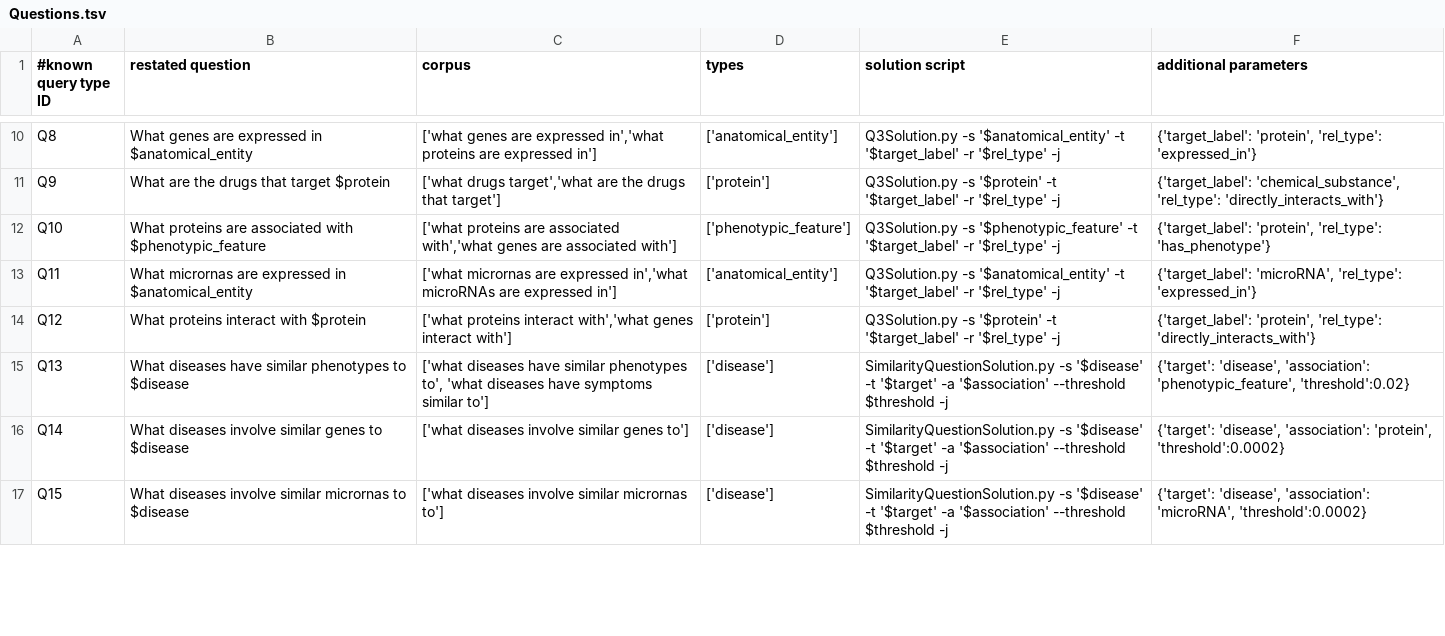
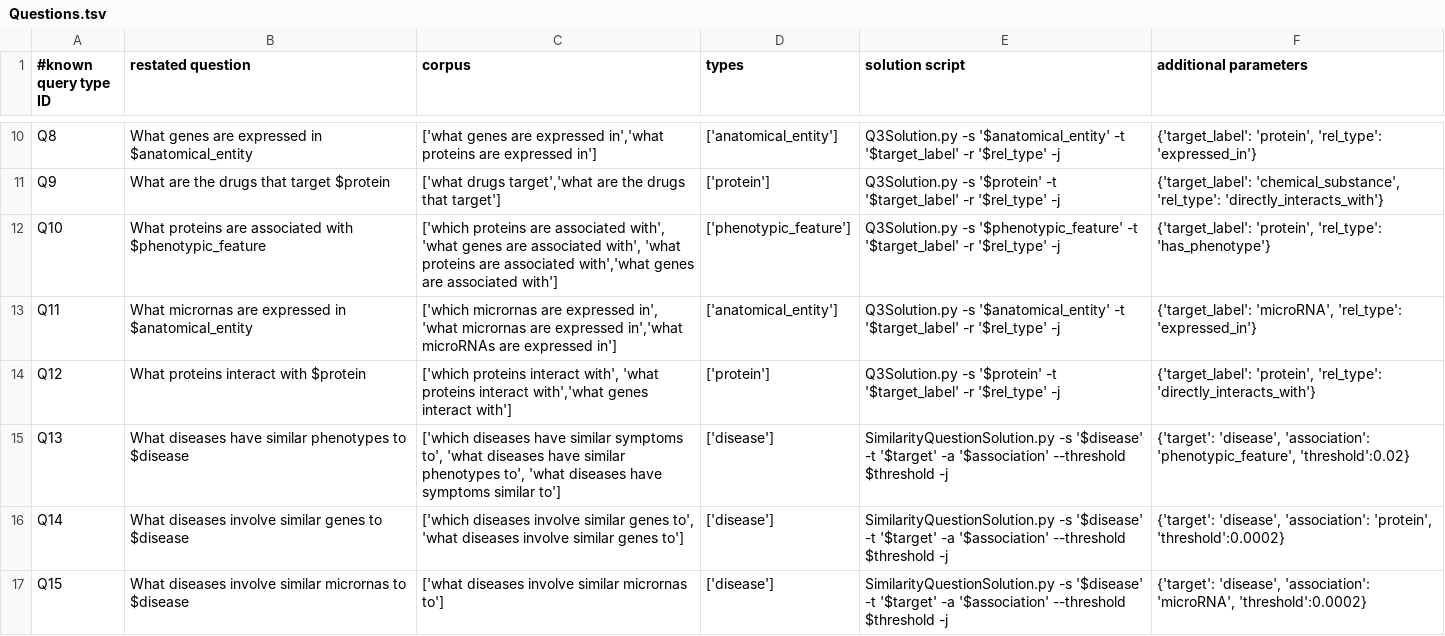
Before and after one commit to RTXteam/RTX, a TSV file: code/reasoningtool/QuestionAnswering/Questions.tsv, drawn as a sheet; only a part is shown, gaps mark what is left out; the diff covers the shown part only.

Commit message:
Add "which" in addition to "what" in some questions templates. See #155

```diff
--- a/code/reasoningtool/QuestionAnswering/Questions.tsv
+++ b/code/reasoningtool/QuestionAnswering/Questions.tsv
@@ -11,7 +11,7 @@ Q8	What genes are expressed in $anatomical_entity	['what genes are expressed in'
 Q9	What are the drugs that target $protein	['what drugs target','what are the drugs that target']	['protein']	Q3Solution.py -s '$protein' -t '$target_label' -r '$rel_type' -j	{'target_label': 'chemical_substance', 'rel_type': 'directly_interacts_with'}
-Q10	What proteins are associated with $phenotypic_feature	['what proteins are associated with','what genes are associated with']	['phenotypic_feature']	Q3Solution.py -s '$phenotypic_feature' -t '$target_label' -r '$rel_type' -j	{'target_label': 'protein', 'rel_type': 'has_phenotype'}
-Q11	What micrornas are expressed in $anatomical_entity	['what micrornas are expressed in','what microRNAs are expressed in']	['anatomical_entity']	Q3Solution.py -s '$anatomical_entity' -t '$target_label' -r '$rel_type' -j	{'target_label': 'microRNA', 'rel_type': 'expressed_in'}
-Q12	What proteins interact with $protein	['what proteins interact with','what genes interact with']	['protein']	Q3Solution.py -s '$protein' -t '$target_label' -r '$rel_type' -j	{'target_label': 'protein', 'rel_type': 'directly_interacts_with'}
-Q13	What diseases have similar phenotypes to $disease	['what diseases have similar phenotypes to', 'what diseases have symptoms similar to']	['disease']	SimilarityQuestionSolution.py -s '$disease' -t '$target' -a '$association' --threshold $threshold -j	{'target': 'disease', 'association': 'phenotypic_feature', 'threshold':0.02}
-Q14	What diseases involve similar genes to $disease	['what diseases involve similar genes to']	['disease']	SimilarityQuestionSolution.py -s '$disease' -t '$target' -a '$association' --threshold $threshold -j	{'target': 'disease', 'association': 'protein', 'threshold':0.0002}
+Q10	What proteins are associated with $phenotypic_feature	['which proteins are associated with', 'what genes are associated with', 'what proteins are associated with','what genes are associated with']	['phenotypic_feature']	Q3Solution.py -s '$phenotypic_feature' -t '$target_label' -r '$rel_type' -j	{'target_label': 'protein', 'rel_type': 'has_phenotype'}
+Q11	What micrornas are expressed in $anatomical_entity	['which micrornas are expressed in', 'what micrornas are expressed in','what microRNAs are expressed in']	['anatomical_entity']	Q3Solution.py -s '$anatomical_entity' -t '$target_label' -r '$rel_type' -j	{'target_label': 'microRNA', 'rel_type': 'expressed_in'}
+Q12	What proteins interact with $protein	['which proteins interact with', 'what proteins interact with','what genes interact with']	['protein']	Q3Solution.py -s '$protein' -t '$target_label' -r '$rel_type' -j	{'target_label': 'protein', 'rel_type': 'directly_interacts_with'}
+Q13	What diseases have similar phenotypes to $disease	['which diseases have similar symptoms to', 'what diseases have similar phenotypes to', 'what diseases have symptoms similar to']	['disease']	SimilarityQuestionSolution.py -s '$disease' -t '$target' -a '$association' --threshold $threshold -j	{'target': 'disease', 'association': 'phenotypic_feature', 'threshold':0.02}
+Q14	What diseases involve similar genes to $disease	['which diseases involve similar genes to', 'what diseases involve similar genes to']	['disease']	SimilarityQuestionSolution.py -s '$disease' -t '$target' -a '$association' --threshold $threshold -j	{'target': 'disease', 'association': 'protein', 'threshold':0.0002}
 Q15	What diseases involve similar micrornas to $disease	['what diseases involve similar micrornas to']	['disease']	SimilarityQuestionSolution.py -s '$disease' -t '$target' -a '$association' --threshold $threshold -j	{'target': 'disease', 'association': 'microRNA', 'threshold':0.0002}
```
Also changed, not shown: 5 edited cells elsewhere in this file.
